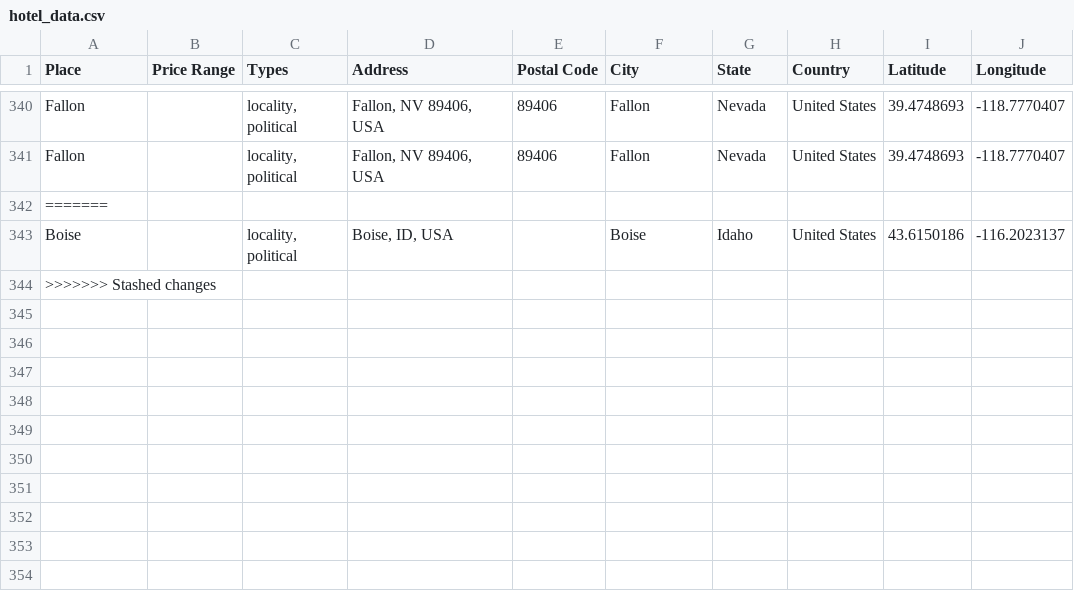
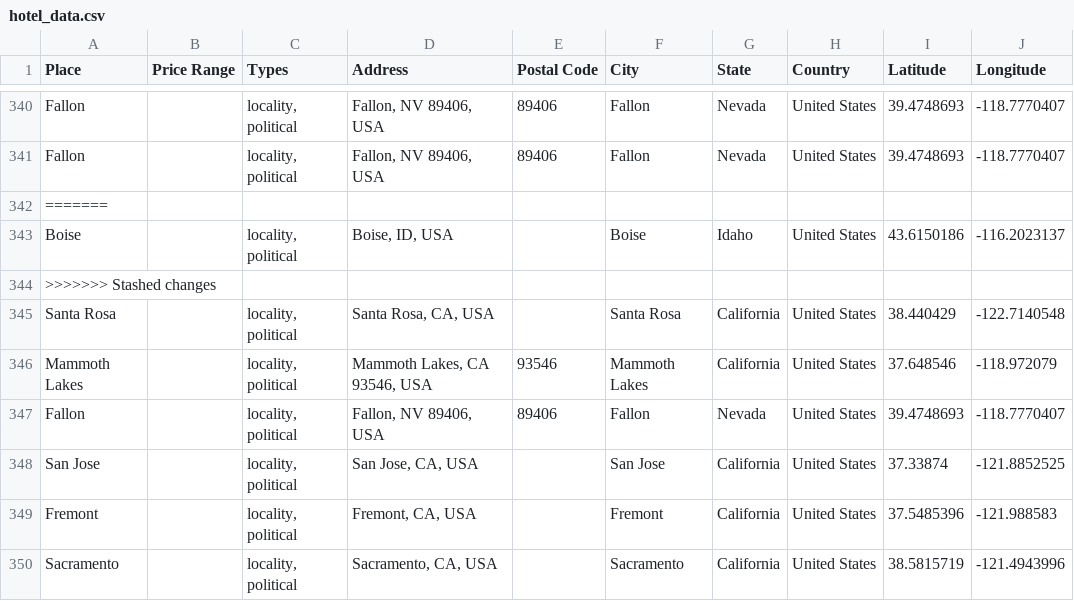
Before and after one commit to ireilly-reilly/JourneyGenius, a CSV file: journey-genius-data-scraping/hotel_data.csv, drawn as a sheet; only a part is shown, gaps mark what is left out; the diff names each change by its address in the sheet, - before the commit and + after, or states it on an @@ line.

```diff
--- a/journey-genius-data-scraping/hotel_data.csv
+++ b/journey-genius-data-scraping/hotel_data.csv
+row 345: Santa Rosa |  | locality, political | Santa Rosa, CA, USA |  | Santa Rosa | California | United States | 38.440429 | -122.7140548
+row 346: Mammoth Lakes |  | locality, political | Mammoth Lakes, CA 93546, USA | 93546 | Mammoth Lakes | California | United States | 37.648546 | -118.972079
+row 347: Fallon |  | locality, political | Fallon, NV 89406, USA | 89406 | Fallon | Nevada | United States | 39.4748693 | -118.7770407
+row 348: San Jose |  | locality, political | San Jose, CA, USA |  | San Jose | California | United States | 37.33874 | -121.8852525
+row 349: Fremont |  | locality, political | Fremont, CA, USA |  | Fremont | California | United States | 37.5485396 | -121.988583
+row 350: Sacramento |  | locality, political | Sacramento, CA, USA |  | Sacramento | California | United States | 38.5815719 | -121.4943996
```
Also changed, not shown: journey-genius-data-scraping/activity_data.csv, journey-genius-data-scraping/landmark_data.csv, 13 other files.
